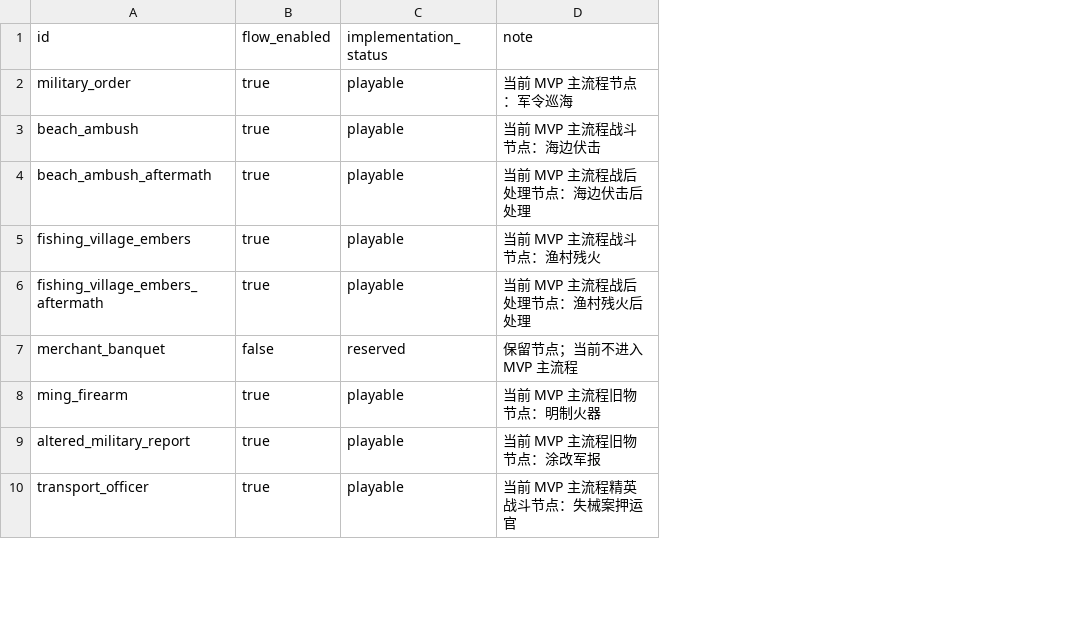
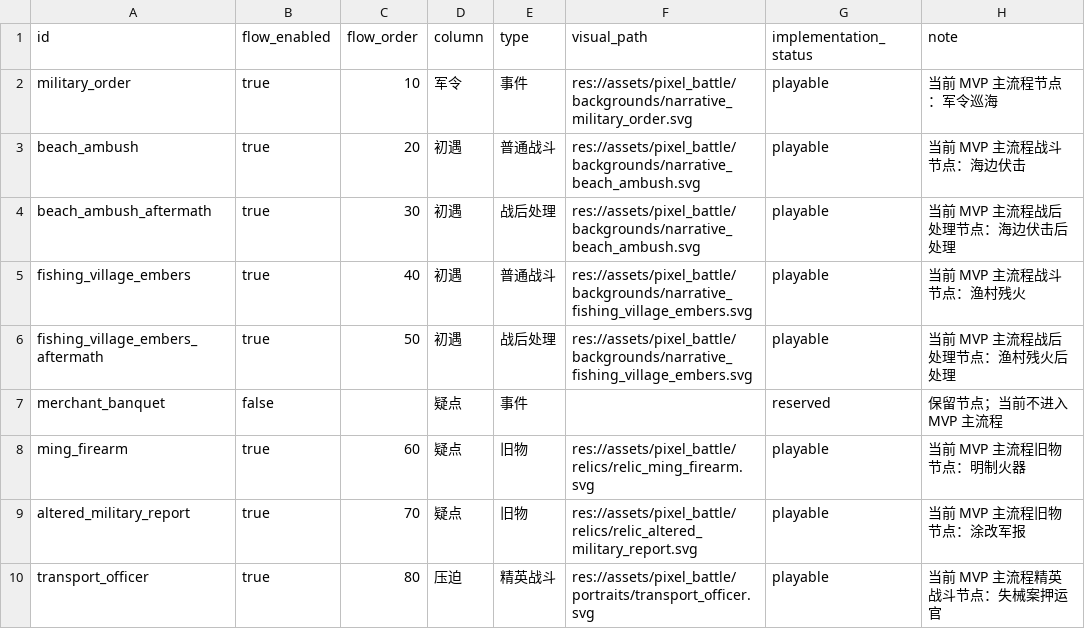
Before and after one commit to chengquansen-comments/canghaidiming, a TSV file: tables/narrative_mvp_node_status.tsv, drawn as a sheet; only a part is shown; the diff names each change by its address in the sheet, - before the commit and + after, or states it on an @@ line.

Commit message:
Expand narrative node status schema

```diff
--- a/tables/narrative_mvp_node_status.tsv
+++ b/tables/narrative_mvp_node_status.tsv
+column C (flow_order), rows 2-10: 10 | 20 | 30 | 40 | 50 |  | 60 | 70 | 80
+column D (column), rows 2-10: 军令 | 初遇 | 初遇 | 初遇 | 初遇 | 疑点 | 疑点 | 疑点 | 压迫
+column E (type), rows 2-10: 事件 | 普通战斗 | 战后处理 | 普通战斗 | 战后处理 | 事件 | 旧物 | 旧物 | 精英战斗
+column F (visual_path), rows 2-10: res://assets/pixel_battle/backgrounds/narrative_military_order.svg | res://assets/pixel_battle/backgrounds/narrative_beach_ambush.svg | res://assets/pixel_battle/backgrounds/narrative_beach_ambush.svg | res://assets/pixel_battle/backgrounds/narrative_fishing_village_embers.svg | res://assets/pixel_battle/backgrounds/narrative_fishing_village_embers.svg |  | res://assets/pixel_battle/relics/relic_ming_firearm.svg | res://assets/pixel_battle/relics/relic_altered_military_report.svg | res://assets/pixel_battle/portraits/transport_officer.svg
```
